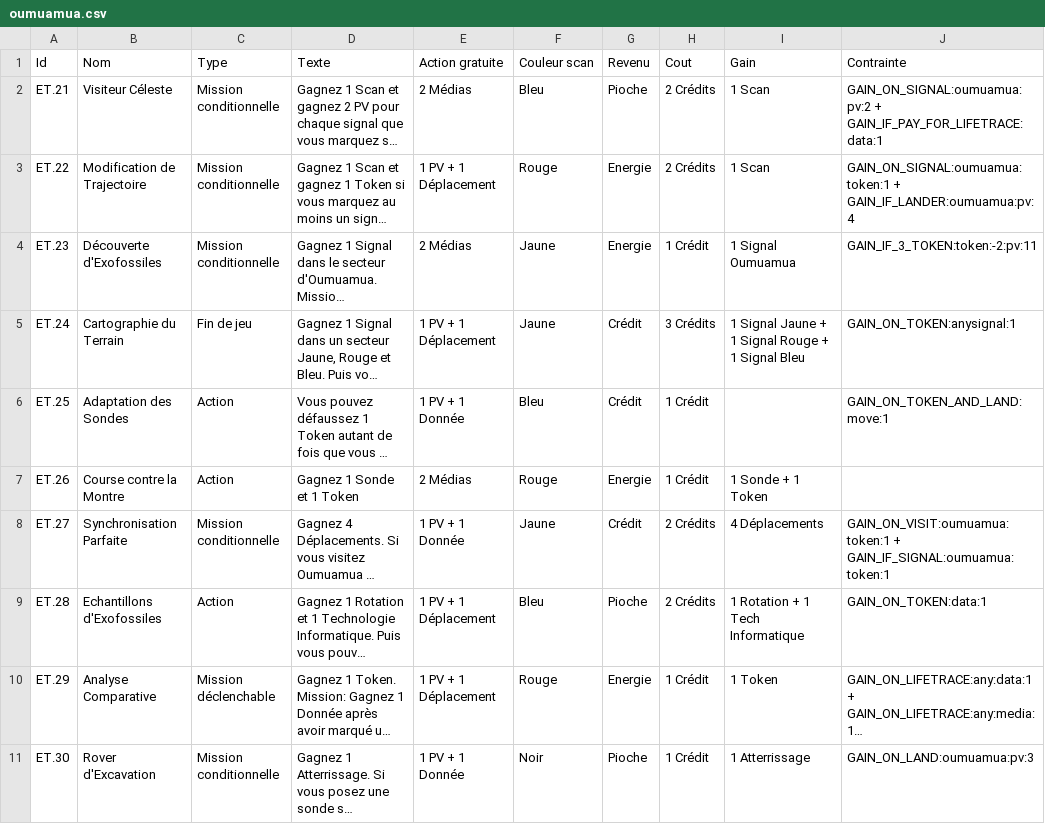
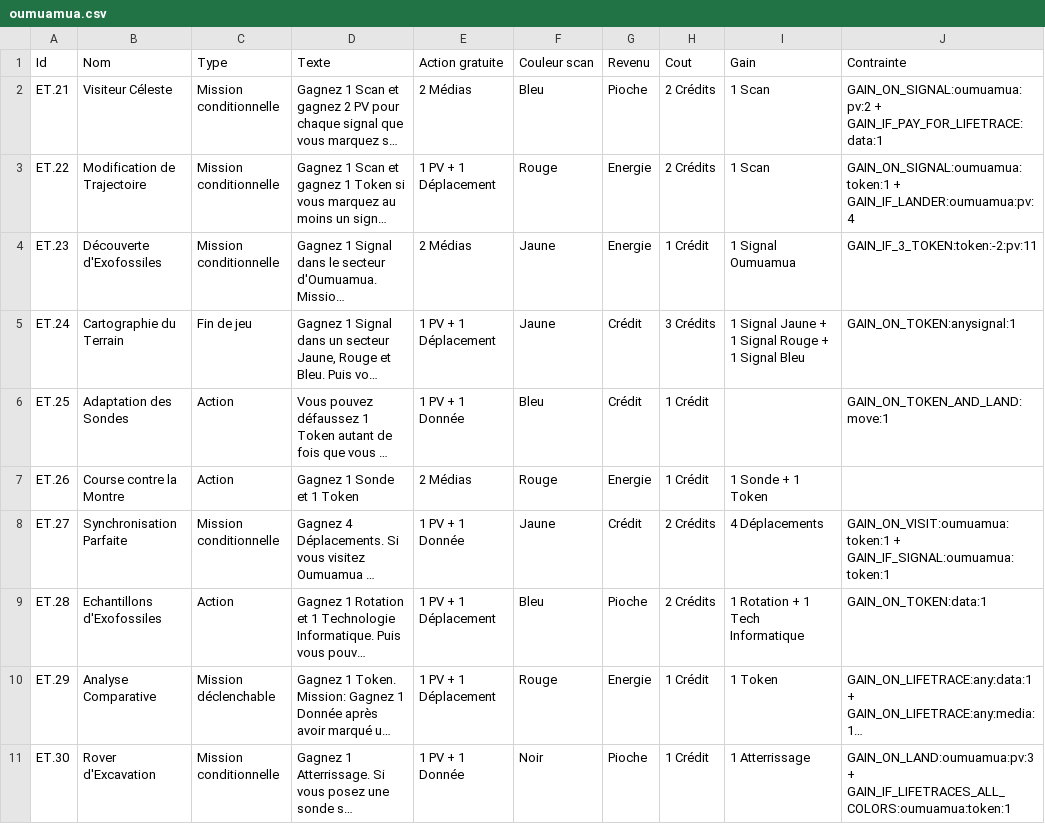
Before and after one commit to jhurstel/SETI, a CSV file: public/cards/oumuamua.csv, drawn as a sheet; long unchanged cells end in …; the diff names each change by its address in the sheet, - before the commit and + after, or states it on an @@ line.

```diff
--- a/public/cards/oumuamua.csv
+++ b/public/cards/oumuamua.csv
-J11 (Contrainte): GAIN_ON_LAND:oumuamua:pv:3
+J11 (Contrainte): GAIN_ON_LAND:oumuamua:pv:3 + GAIN_IF_LIFETRACES_ALL_COLORS:oumuamua:token:1
```
Also changed, not shown: public/cards/anomalies.csv, public/cards/main.csv, 12 other files.
